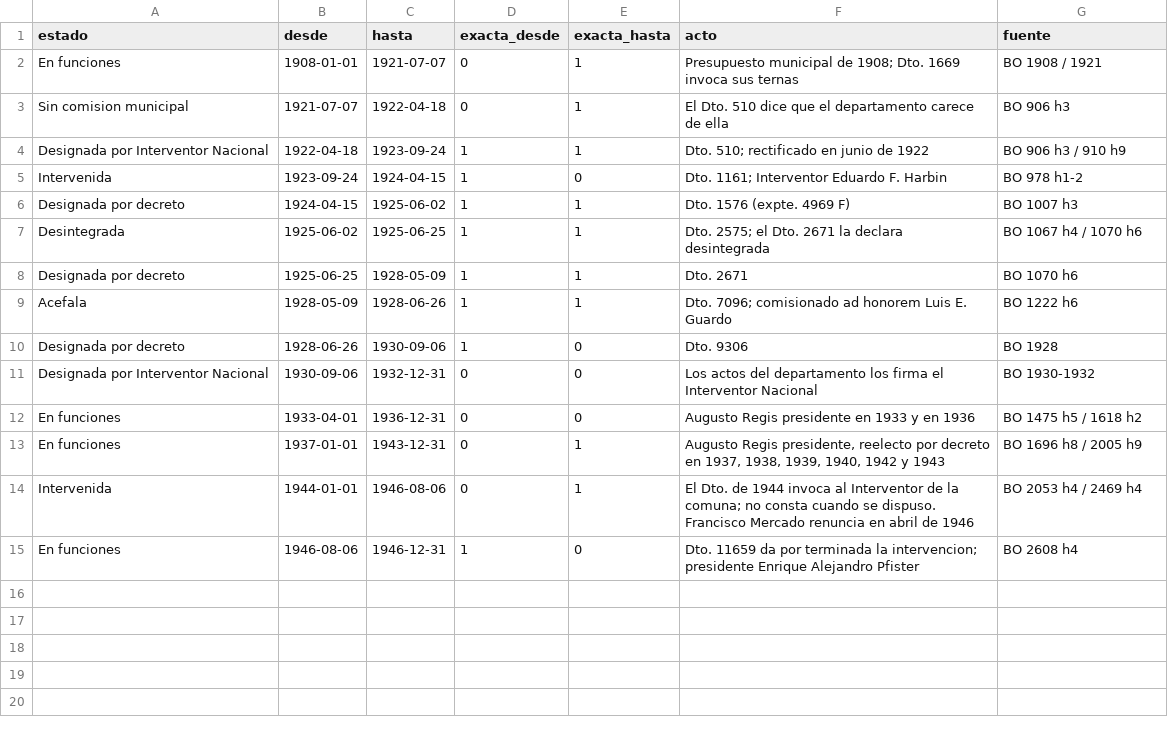
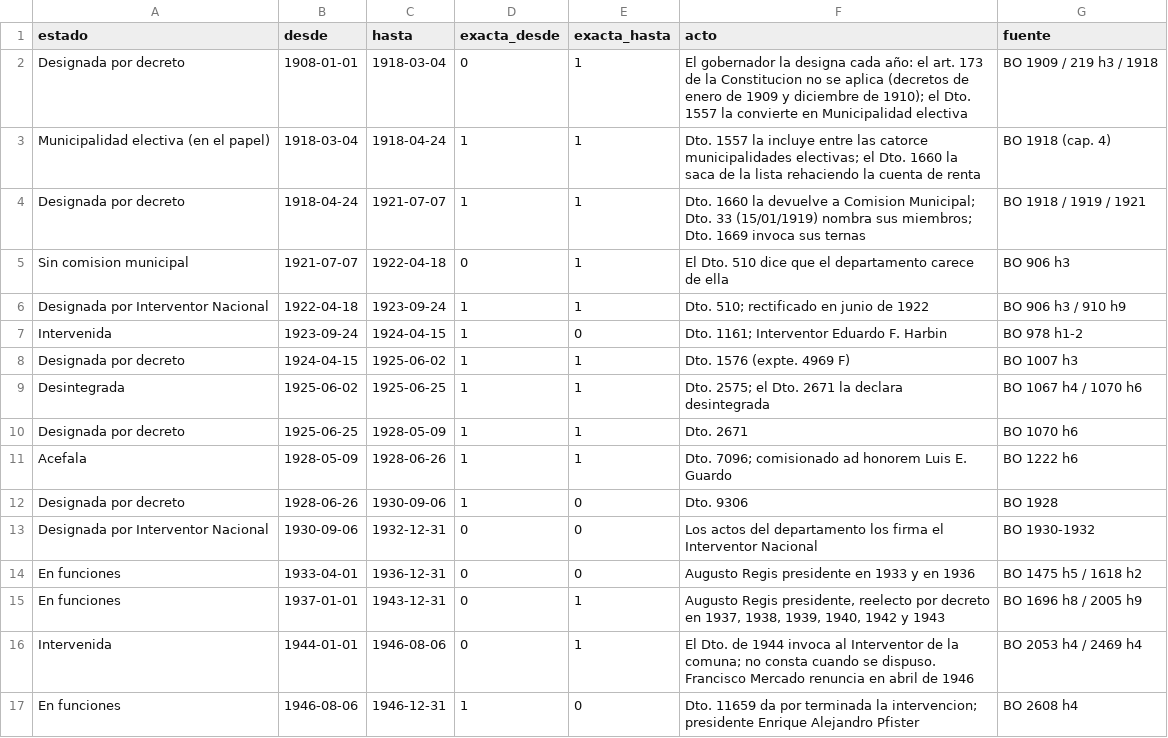
Before and after one commit to ediedrich/mapas_caldera, a CSV file: datos/cargos/comision.csv, drawn as a sheet; the diff names each change by its address in the sheet, - before the commit and + after, or states it on an @@ line.

```diff
--- a/datos/cargos/comision.csv
+++ b/datos/cargos/comision.csv
-A2 (estado): En funciones
+A2 (estado): Designada por decreto
-C2 (hasta): 1921-07-07
+C2 (hasta): 1918-03-04
-F2 (acto): Presupuesto municipal de 1908; Dto. 1669 invoca sus ternas
+F2 (acto): El gobernador la designa cada año: el art. 173 de la Constitucion no se aplica (decretos de enero de 1909 y diciembre de 1910); el Dto. 1557 la convierte en Municipalidad electiva
-G2 (fuente): BO 1908 / 1921
+G2 (fuente): BO 1909 / 219 h3 / 1918
+row 3: Municipalidad electiva (en el papel) | 1918-03-04 | 1918-04-24 | 1 | 1 | Dto. 1557 la incluye entre las catorce municipalidades electivas; el Dto. 1660 la saca de la lista rehaciendo la cuenta de renta | BO 1918 (cap. 4)
+row 4: Designada por decreto | 1918-04-24 | 1921-07-07 | 1 | 1 | Dto. 1660 la devuelve a Comision Municipal; Dto. 33 (15/01/1919) nombra sus miembros; Dto. 1669 invoca sus ternas | BO 1918 / 1919 / 1921
```
Also changed, not shown: datos/cargos/titulares.csv, datos/cargos/tutela.csv, 27 other files.
